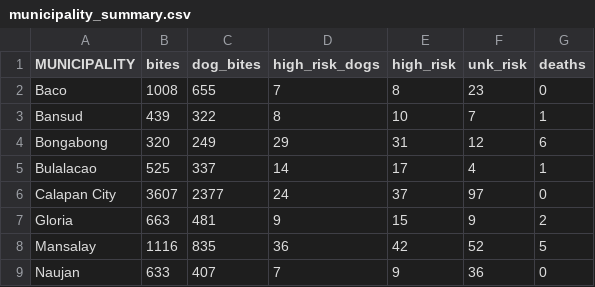
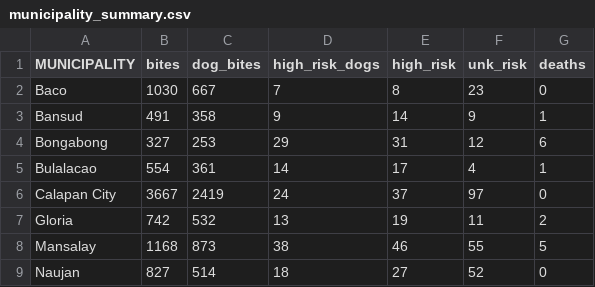
Before and after one commit to boydorr/OrMin_IBCM_decision_tree, a CSV file: outputs/municipality_summary.csv, drawn as a sheet; only a part is shown; the diff covers the shown part only.

Commit message:
Add files via upload

```diff
--- a/outputs/municipality_summary.csv
+++ b/outputs/municipality_summary.csv
@@ -1,9 +1,9 @@
 "MUNICIPALITY","bites","dog_bites","high_risk_dogs","high_risk","unk_risk","deaths"
-"Baco",1008,655,7,8,23,0
-"Bansud",439,322,8,10,7,1
-"Bongabong",320,249,29,31,12,6
-"Bulalacao",525,337,14,17,4,1
-"Calapan City",3607,2377,24,37,97,0
-"Gloria",663,481,9,15,9,2
-"Mansalay",1116,835,36,42,52,5
-"Naujan",633,407,7,9,36,0
+"Baco",1030,667,7,8,23,0
+"Bansud",491,358,9,14,9,1
+"Bongabong",327,253,29,31,12,6
+"Bulalacao",554,361,14,17,4,1
+"Calapan City",3667,2419,24,37,97,0
+"Gloria",742,532,13,19,11,2
+"Mansalay",1168,873,38,46,55,5
+"Naujan",827,514,18,27,52,0
```
Also changed, not shown: 26 edited cells elsewhere in this file.
